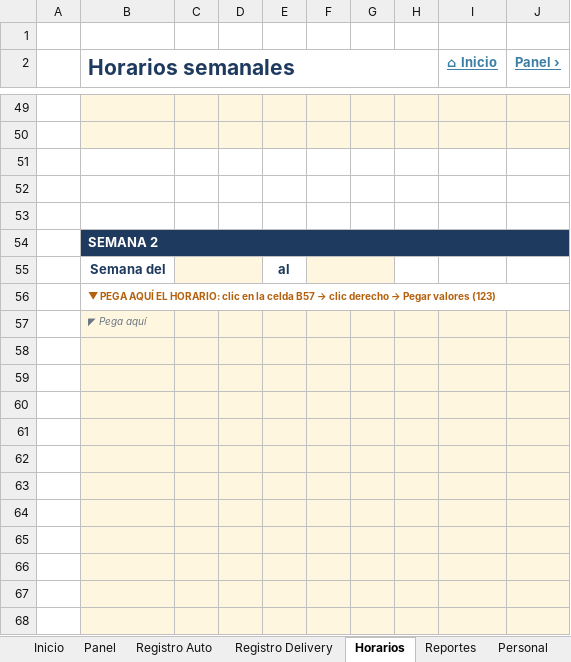
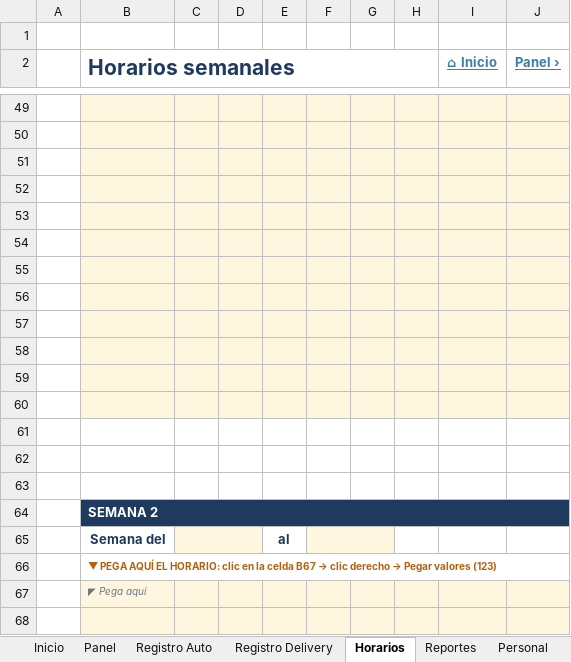
Before and after one commit to Sandy-Yera/ReposteriaSandy, an Excel workbook: entregables/Registro_Rendimiento_Auto_Delivery.xlsx, sheet Horarios, drawn as a sheet; only a part is shown, gaps mark what is left out; the shorter side is filled out with more unchanged rows; values as stored, in another font and other column widths than the file's, no borders; addresses are those after the commit; the diff covers the shown part only; the diff names each change by its address in the sheet, - before the commit and + after, or states it on an @@ line.

```diff
--- a/entregables/Registro_Rendimiento_Auto_Delivery.xlsx (sheet Horarios)
+++ b/entregables/Registro_Rendimiento_Auto_Delivery.xlsx (sheet Horarios)
-B51:J53 fill: none
+B51:J53 fill: #FFF6E0
+row 54: (empty)
+row 55: (empty)
+row 56: (empty)
+row 57: (empty)
+row 58: (empty)
+row 59: (empty)
+row 60: (empty)
+row 61: (empty)
+row 62: (empty)
+row 63: (empty)
@@ B66 (Horarios semanales): …la celda B57 → clic… → …la celda B67 → clic… @@
+row 68: (empty)
```
Also changed, not shown: 499 added rows and 51 edited cells elsewhere in this sheet, sheet Instrucciones, sheet Registro Delivery, sheet Inicio, sheet Personal, sheet Panel, sheet Registro Auto, formulas that keep their value, hidden cells, 7 other files.
